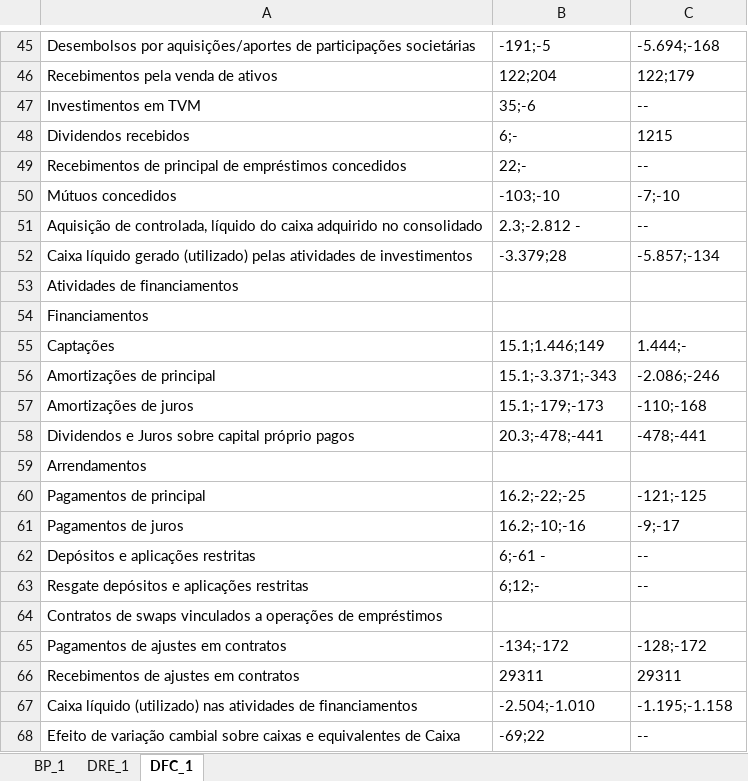
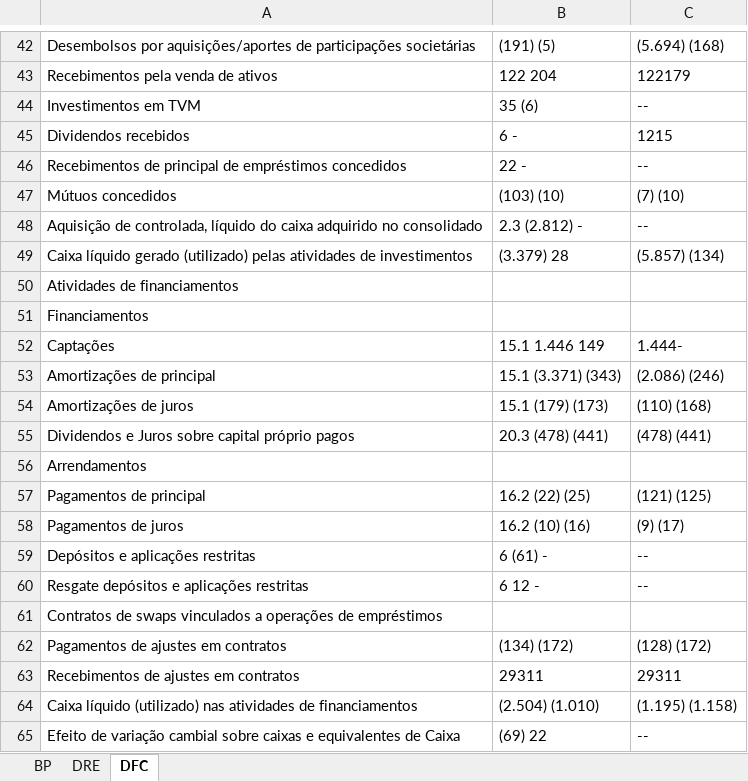
Before and after one commit to jadaojoao/SpreadAutomation, an Excel workbook: vibraITR_tables.xlsx, sheet DFC, drawn as a sheet; only a part is shown, gaps mark what is left out; values as stored, in another font and other column widths than the file's, no borders; addresses are those after the commit; the diff covers the shown part only; the diff names each change by its address in the sheet, - before the commit and + after, or states it on an @@ line.

```diff
--- a/vibraITR_tables.xlsx (sheet DFC)
+++ b/vibraITR_tables.xlsx (sheet DFC)
-sheet tab: BP_1
+sheet tab: BP
-sheet tab: DRE_1
+sheet tab: DRE
-sheet tab: DFC_1
+sheet tab: DFC
-B42: -191;-5
+B42: (191) (5)
-C42: -5.694;-168
+C42: (5.694) (168)
-B43: 122;204
+B43: 122 204
-C43: 122;179
+C43: 122179
-B44: 35;-6
+B44: 35 (6)
-B45: 6;-
+B45: 6 -
-B46: 22;-
+B46: 22 -
-B47: -103;-10
+B47: (103) (10)
-C47: -7;-10
+C47: (7) (10)
-B48: 2.3;-2.812 -
+B48: 2.3 (2.812) -
-B49: -3.379;28
+B49: (3.379) 28
-C49: -5.857;-134
+C49: (5.857) (134)
-B52: 15.1;1.446;149
+B52: 15.1 1.446 149
-C52: 1.444;-
+C52: 1.444-
-B53: 15.1;-3.371;-343
+B53: 15.1 (3.371) (343)
-C53: -2.086;-246
+C53: (2.086) (246)
-B54: 15.1;-179;-173
+B54: 15.1 (179) (173)
-C54: -110;-168
+C54: (110) (168)
-B55: 20.3;-478;-441
+B55: 20.3 (478) (441)
-C55: -478;-441
+C55: (478) (441)
-B57: 16.2;-22;-25
+B57: 16.2 (22) (25)
-C57: -121;-125
+C57: (121) (125)
-B58: 16.2;-10;-16
+B58: 16.2 (10) (16)
-C58: -9;-17
+C58: (9) (17)
-B59: 6;-61 -
+B59: 6 (61) -
-B60: 6;12;-
+B60: 6 12 -
-B62: -134;-172
+B62: (134) (172)
-C62: -128;-172
+C62: (128) (172)
-B64: -2.504;-1.010
+B64: (2.504) (1.010)
-C64: -1.195;-1.158
+C64: (1.195) (1.158)
-B65: -69;22
+B65: (69) 22
```
Also changed, not shown: 3 removed rows, 65 edited cells and cell formats elsewhere in this sheet, sheet BP, sheet DRE, 1 other file.
